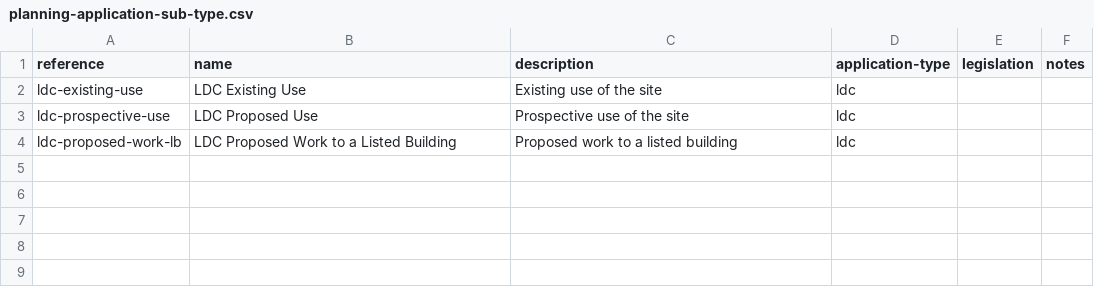
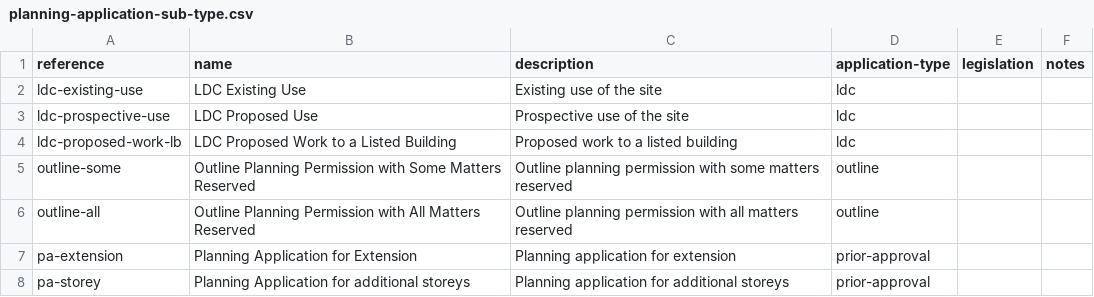
Before and after one commit to digital-land/planning-application-data-specification, a CSV file: data/planning-application-sub-type.csv, drawn as a sheet; the diff names each change by its address in the sheet, - before the commit and + after, or states it on an @@ line.

```diff
--- a/data/planning-application-sub-type.csv
+++ b/data/planning-application-sub-type.csv
+row 5: outline-some | Outline Planning Permission with Some Matters Reserved | Outline planning permission with some matters reserved | outline
+row 6: outline-all | Outline Planning Permission with All Matters Reserved | Outline planning permission with all matters reserved | outline
+row 7: pa-extension | Planning Application for Extension | Planning application for extension | prior-approval
+row 8: pa-storey | Planning Application for additional storeys | Planning application for additional storeys | prior-approval
```
Also changed, not shown: data/application-type-module.csv.
